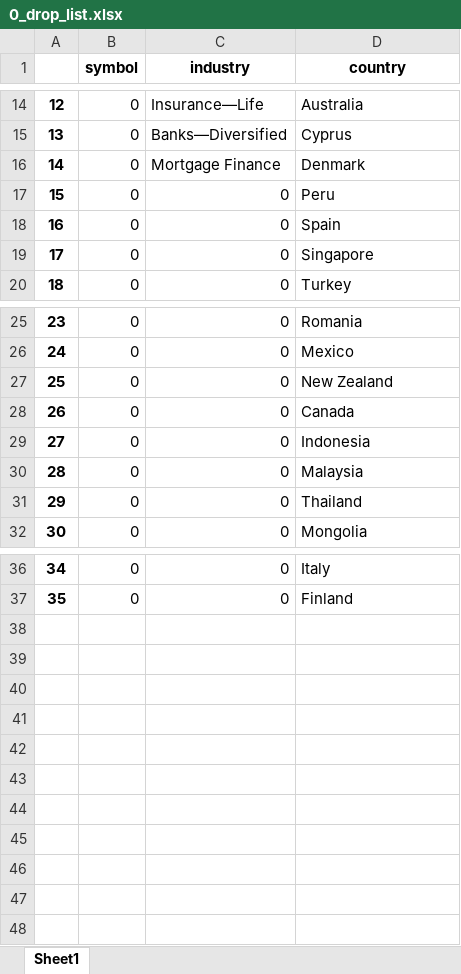
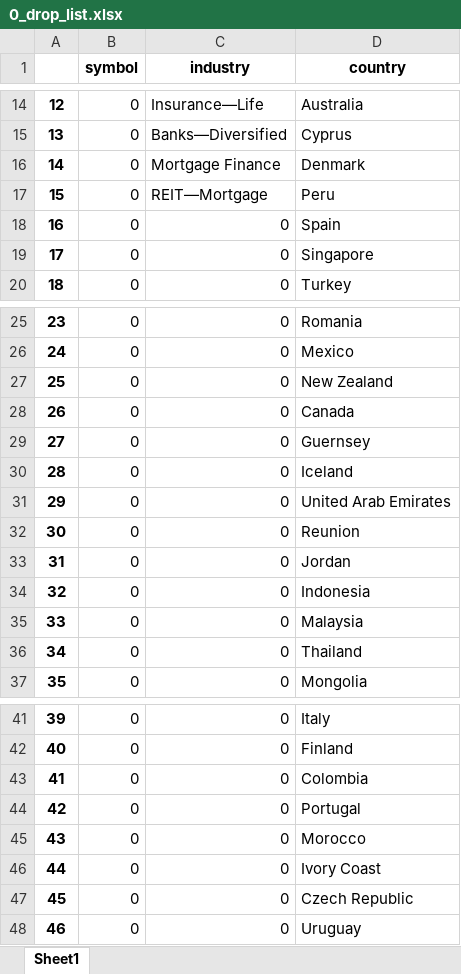
Before and after one commit to randomguy4214/poor-almanac-5, an Excel workbook: 0_input/0_drop_list.xlsx, sheet Sheet1, drawn as a sheet; only a part is shown, gaps mark what is left out; values as stored, in another font and other column widths than the file's, no borders; addresses are those after the commit; the diff names each change by its address in the sheet, - before the commit and + after, or states it on an @@ line.

```diff
--- a/0_input/0_drop_list.xlsx (sheet Sheet1)
+++ b/0_input/0_drop_list.xlsx (sheet Sheet1)
-C17 (industry): 0
+C17 (industry): REIT—Mortgage
+row 29: 27 | 0 | 0 | Guernsey
+row 30: 28 | 0 | 0 | Iceland
+row 31: 29 | 0 | 0 | United Arab Emirates
+row 32: 30 | 0 | 0 | Reunion
+row 33: 31 | 0 | 0 | Jordan
@@ column A renumbered between rows 34 and 42 @@
+row 43: 41 | 0 | 0 | Colombia
+row 44: 42 | 0 | 0 | Portugal
+row 45: 43 | 0 | 0 | Morocco
+row 46: 44 | 0 | 0 | Ivory Coast
+row 47: 45 | 0 | 0 | Czech Republic
+row 48: 46 | 0 | 0 | Uruguay
```
Also changed, not shown: 5_df_output_filtered.xlsx, 2 other files.
